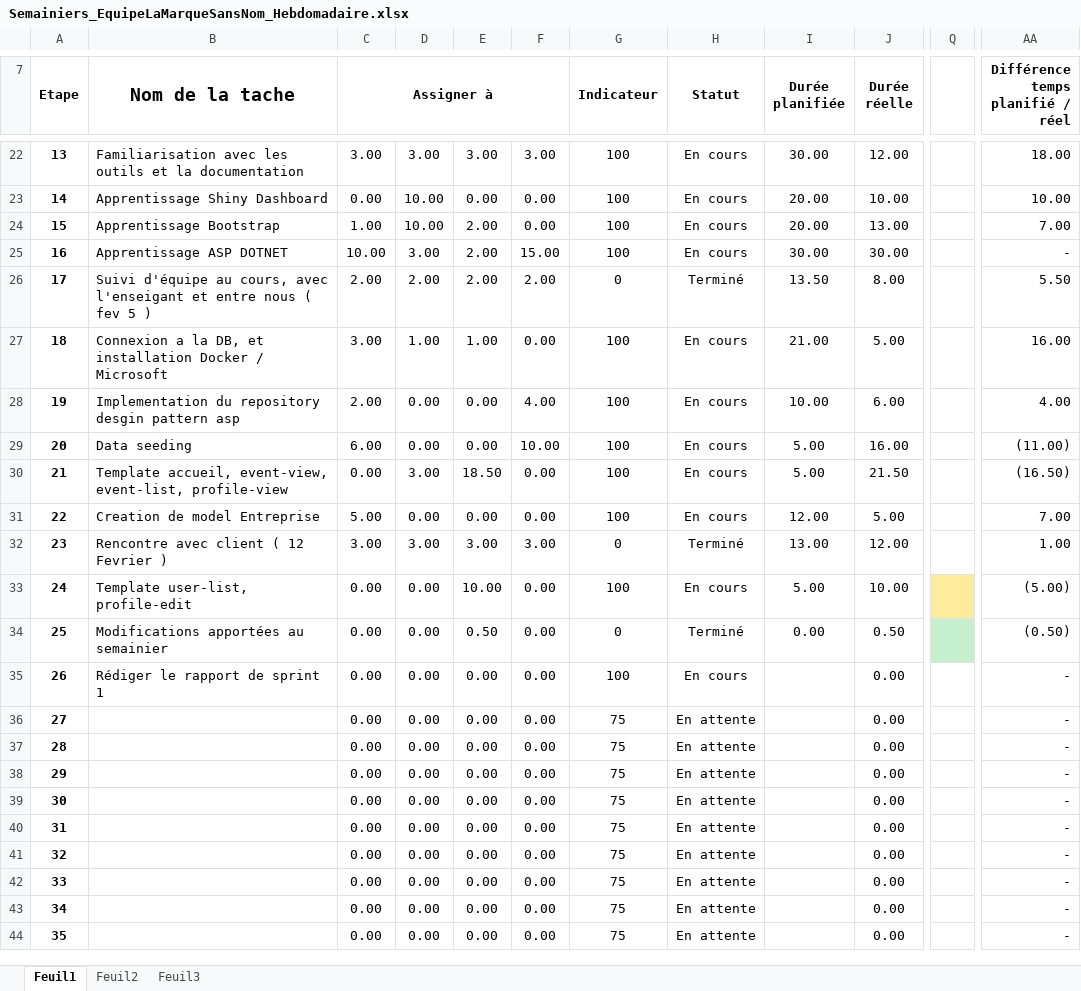
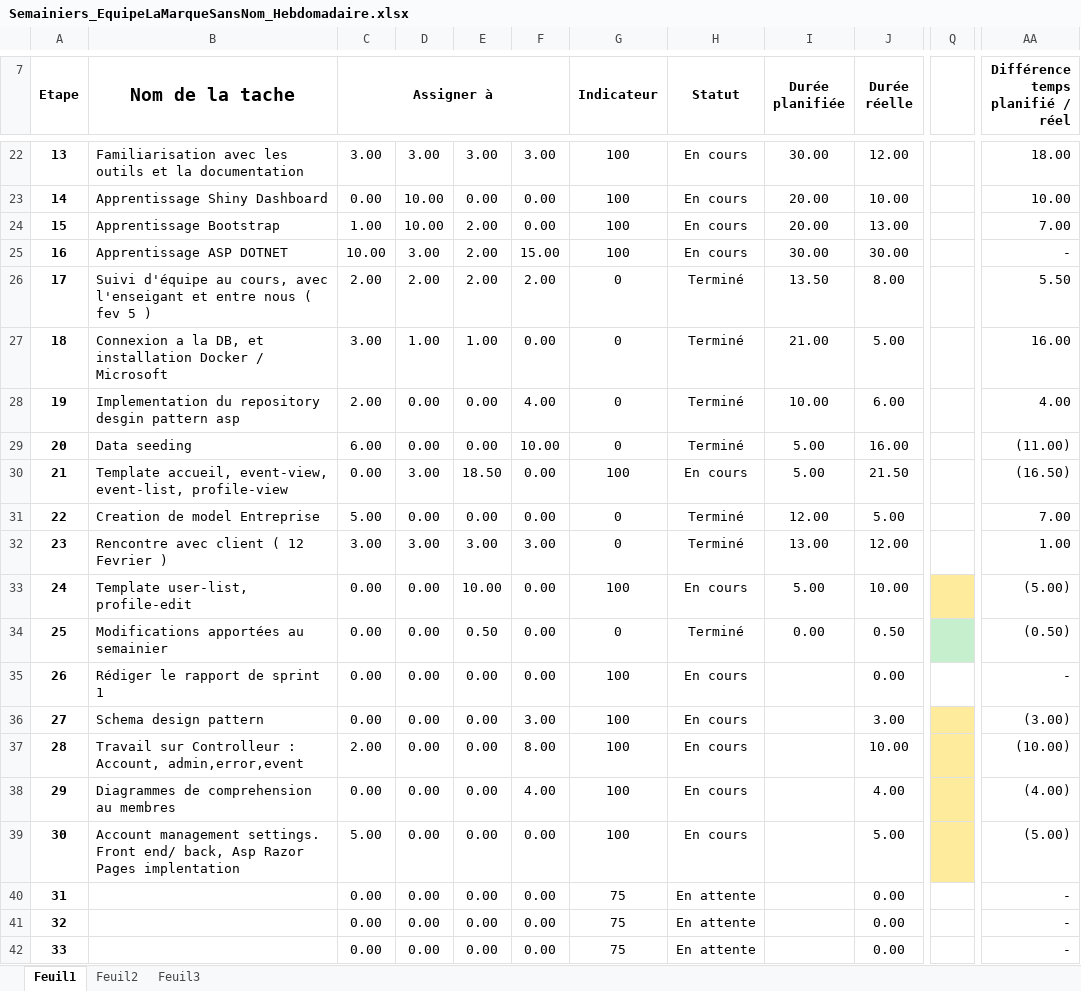
Before and after one commit to mrjrdg/marque-sans-nom, an Excel workbook: Semainiers/Semainiers_EquipeLaMarqueSansNom_Hebdomadaire.xlsx, sheet Feuil1, drawn as a sheet; only a part is shown, gaps mark what is left out; the shorter side is filled out with more unchanged rows; values as stored, in another font and other column widths than the file's, no borders; conditional formats not drawn; the diff covers the shown part only; the diff names each change by its address in the sheet, - before the commit and + after, or states it on an @@ line.

Commit message:
Semainiers de cette semaine 2020-02-19 , Heures Jord-Alex

```diff
--- a/Semainiers/Semainiers_EquipeLaMarqueSansNom_Hebdomadaire.xlsx (sheet Feuil1)
+++ b/Semainiers/Semainiers_EquipeLaMarqueSansNom_Hebdomadaire.xlsx (sheet Feuil1)
-G27:G29 (Indicateur): 100
+G27:G29 (Indicateur): 0
-H27:H29 (Statut): En cours
+H27:H29 (Statut): Terminé
-G31 (Indicateur): 100
+G31 (Indicateur): 0
-H31 (Statut): En cours
+H31 (Statut): Terminé
-B36 (Nom de la tache): (empty)
+B36 (Nom de la tache): Schema design pattern
-F36: 0.00
+F36: 3.00
-G36:G39 (Indicateur): 75
+G36:G39 (Indicateur): 100
-H36:H39 (Statut): En attente
+H36:H39 (Statut): En cours
-J36 (Durée réelle): 0.00
+J36 (Durée réelle): 3.00
-Q36:Q39 fill: none
+Q36:Q39 fill: #FFEB9C
-AA36 (Différence temps planifié / réel): -
+AA36 (Différence temps planifié / réel): (3.00)
-B37 (Nom de la tache): (empty)
+B37 (Nom de la tache): Travail sur Controlleur : Account, admin,error,event
-C37 (Assigner à): 0.00
+C37 (Assigner à): 2.00
-F37: 0.00
+F37: 8.00
-J37 (Durée réelle): 0.00
+J37 (Durée réelle): 10.00
-AA37 (Différence temps planifié / réel): -
+AA37 (Différence temps planifié / réel): (10.00)
-B38 (Nom de la tache): (empty)
+B38 (Nom de la tache): Diagrammes de comprehension au membres
-F38: 0.00
+F38: 4.00
-J38 (Durée réelle): 0.00
+J38 (Durée réelle): 4.00
-AA38 (Différence temps planifié / réel): -
+AA38 (Différence temps planifié / réel): (4.00)
-B39 (Nom de la tache): (empty)
+B39 (Nom de la tache): Account management settings. Front end/ back, Asp Razor Pages implentation
-C39 (Assigner à): 0.00
+C39 (Assigner à): 5.00
-J39 (Durée réelle): 0.00
+J39 (Durée réelle): 5.00
-AA39 (Différence temps planifié / réel): -
+AA39 (Différence temps planifié / réel): (5.00)
```
Also changed, not shown: 9 edited cells elsewhere in this sheet.
